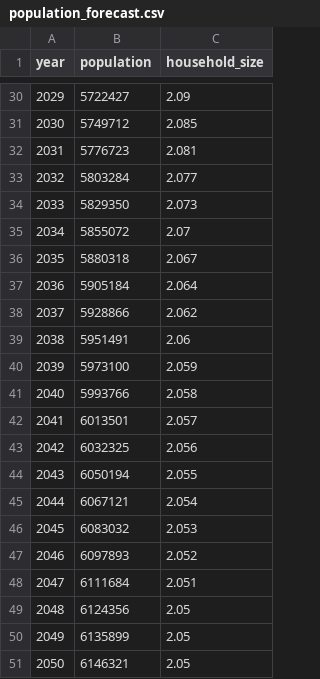
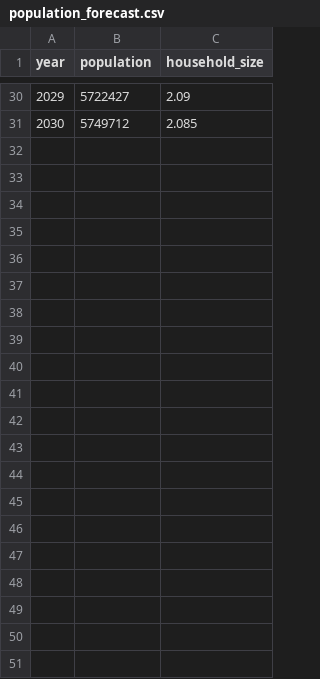
Before and after one commit to NVE/ebm, a CSV file: ebm/data/short_analysis_2025/population_forecast.csv, drawn as a sheet; only a part is shown, gaps mark what is left out.

```diff
--- a/ebm/data/short_analysis_2025/population_forecast.csv
+++ b/ebm/data/short_analysis_2025/population_forecast.csv
@@ -31,21 +31 @@ year,population,household_size
 2030,5749712,2.085
-2031,5776723,2.081
-2032,5803284,2.077
-2033,5829350,2.073
-2034,5855072,2.07
-2035,5880318,2.067
-2036,5905184,2.064
-2037,5928866,2.062
-2038,5951491,2.06
-2039,5973100,2.059
-2040,5993766,2.058
-2041,6013501,2.057
-2042,6032325,2.056
-2043,6050194,2.055
-2044,6067121,2.054
-2045,6083032,2.053
-2046,6097893,2.052
-2047,6111684,2.051
-2048,6124356,2.05
-2049,6135899,2.05
-2050,6146321,2.05
```
Also changed, not shown: ebm/data/short_analysis_2025/heating_system_forecast.csv.
